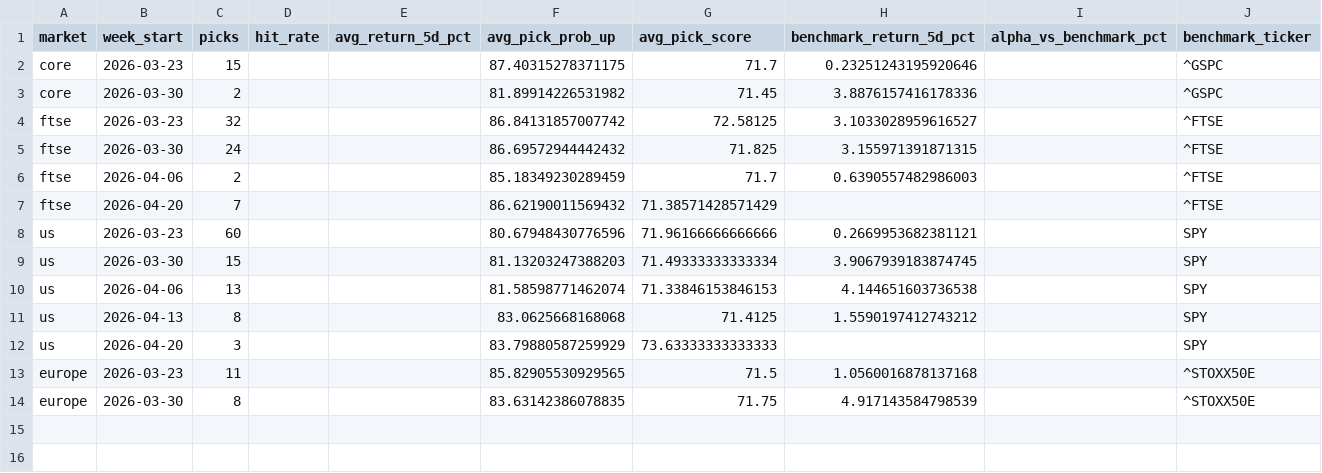
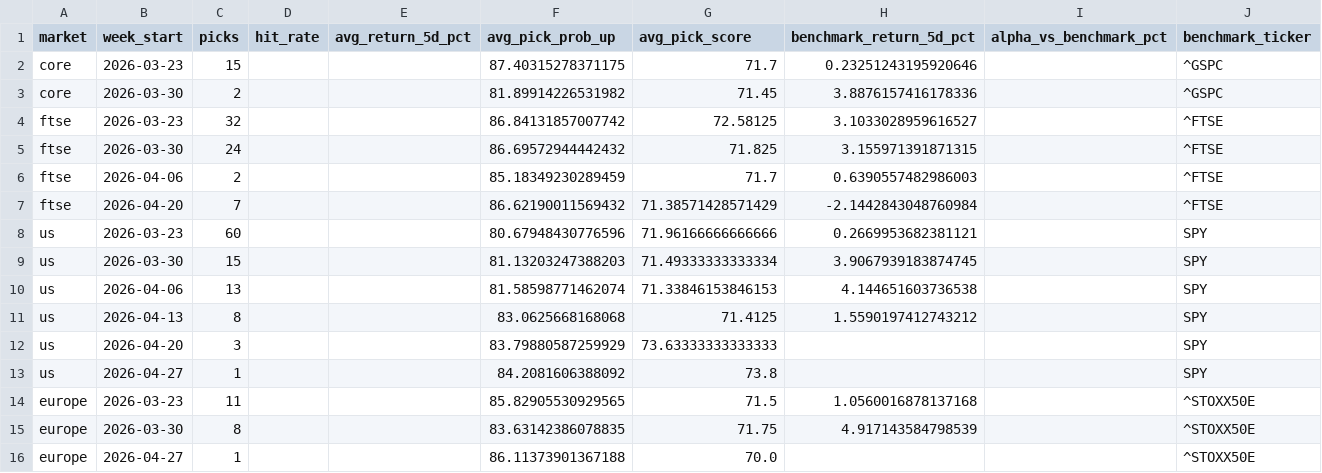
Before and after one commit to Toby0603/AlphaRank, a CSV file: benchmark_summary.csv, drawn as a sheet.

```diff
--- a/benchmark_summary.csv
+++ b/benchmark_summary.csv
@@ -6,3 +6,3 @@ ftse,2026-03-30,24,,,86.69572944442432,71.825,3.155971391871315,,^FTSE
 ftse,2026-04-06,2,,,85.18349230289459,71.7,0.6390557482986003,,^FTSE
-ftse,2026-04-20,7,,,86.62190011569432,71.38571428571429,,,^FTSE
+ftse,2026-04-20,7,,,86.62190011569432,71.38571428571429,-2.1442843048760984,,^FTSE
 us,2026-03-23,60,,,80.67948430776596,71.96166666666666,0.2669953682381121,,SPY
@@ -12,3 +12,5 @@ us,2026-04-13,8,,,83.0625668168068,71.4125,1.5590197412743212,,SPY
 us,2026-04-20,3,,,83.79880587259929,73.63333333333333,,,SPY
+us,2026-04-27,1,,,84.2081606388092,73.8,,,SPY
 europe,2026-03-23,11,,,85.82905530929565,71.5,1.0560016878137168,,^STOXX50E
 europe,2026-03-30,8,,,83.63142386078835,71.75,4.917143584798539,,^STOXX50E
+europe,2026-04-27,1,,,86.11373901367188,70.0,,,^STOXX50E
```
Also changed, not shown: performance_history.csv, results_core.csv, 3 other files.
